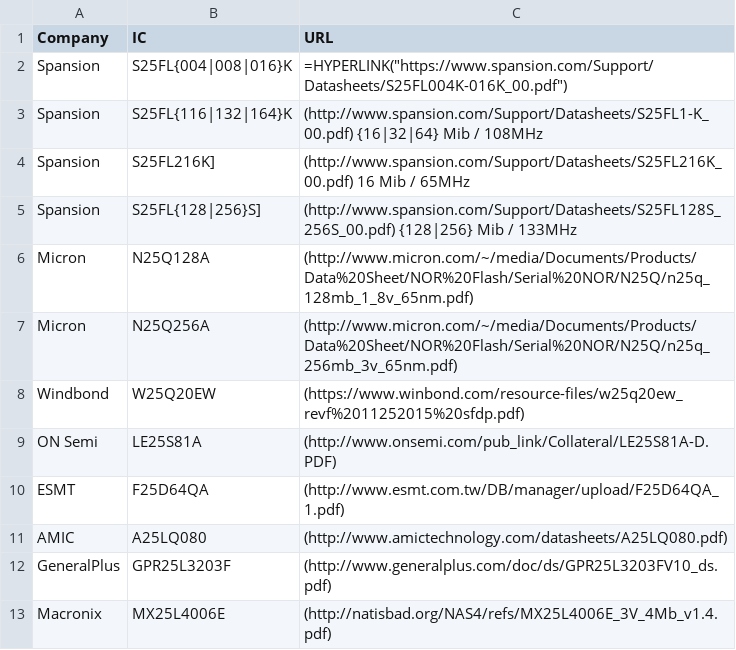
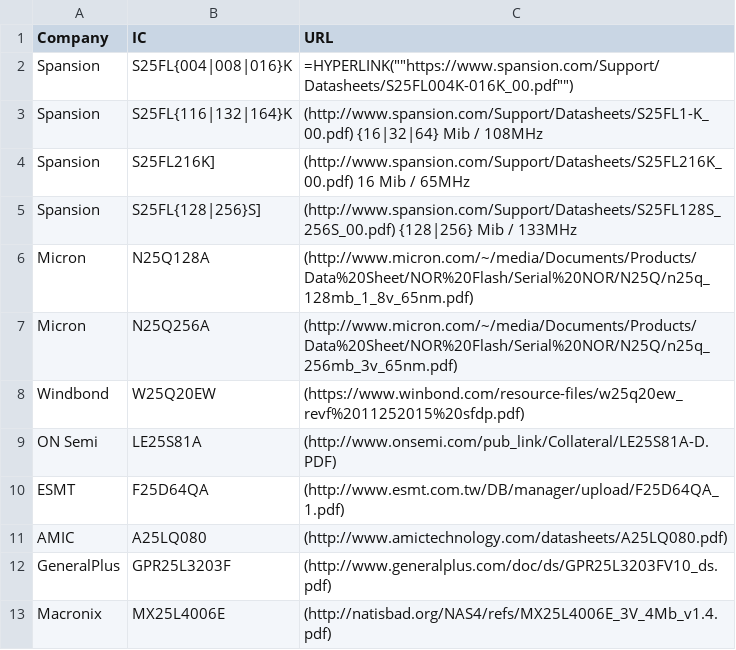
Before and after one commit to drom/spi, a CSV file: devices.csv, drawn as a sheet.

Commit message:
Update devices.csv

```diff
--- a/devices.csv
+++ b/devices.csv
@@ -1,3 +1,3 @@
 Company,IC,URL
-Spansion,S25FL{004|008|016}K,"=HYPERLINK(""https://www.spansion.com/Support/Datasheets/S25FL004K-016K_00.pdf"")"
+Spansion,S25FL{004|008|016}K,=HYPERLINK(""https://www.spansion.com/Support/Datasheets/S25FL004K-016K_00.pdf"")
 Spansion,S25FL{116|132|164}K,(http://www.spansion.com/Support/Datasheets/S25FL1-K_00.pdf) {16|32|64} Mib / 108MHz
```
